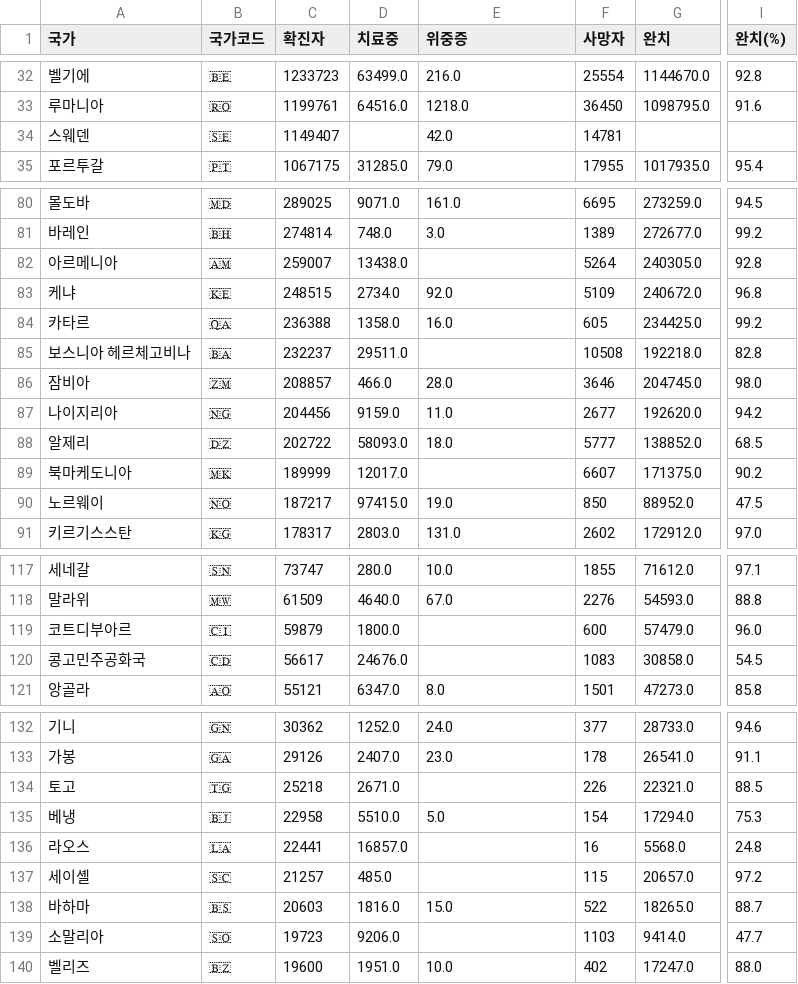
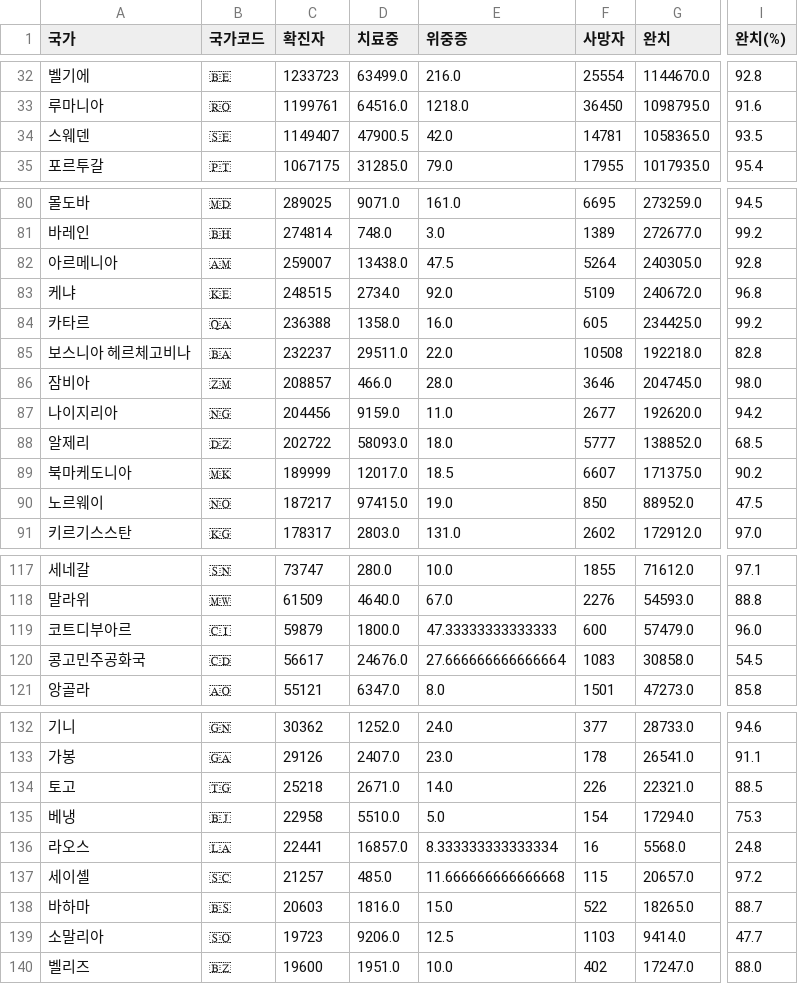
Before and after one commit to KimJinYeon/LikeLion_13th_DataCourse, a CSV file: 10_team_project/data/data_merged(2021-09-27).csv, drawn as a sheet; only a part is shown, gaps mark what is left out; the diff covers the shown part only; the diff names each change by its address in the sheet, - before the commit and + after, or states it on an @@ line.

```diff
--- a/10_team_project/data/data_merged(2021-09-27).csv
+++ b/10_team_project/data/data_merged(2021-09-27).csv
-D34 (치료중): (empty)
+D34 (치료중): 47900.5
-G34 (완치): (empty)
+G34 (완치): 1058365.0
-I34 (완치(%)): (empty)
+I34 (완치(%)): 93.5
-E82 (위중증): (empty)
+E82 (위중증): 47.5
-E85 (위중증): (empty)
+E85 (위중증): 22.0
-E89 (위중증): (empty)
+E89 (위중증): 18.5
-E119 (위중증): (empty)
+E119 (위중증): 47.33333333333333
-E120 (위중증): (empty)
+E120 (위중증): 27.666666666666664
-E134 (위중증): (empty)
+E134 (위중증): 14.0
-E136 (위중증): (empty)
+E136 (위중증): 8.333333333333334
-E137 (위중증): (empty)
+E137 (위중증): 11.666666666666668
-E139 (위중증): (empty)
+E139 (위중증): 12.5
```
Also changed, not shown: 20 edited cells elsewhere in this file, 8 other files.
